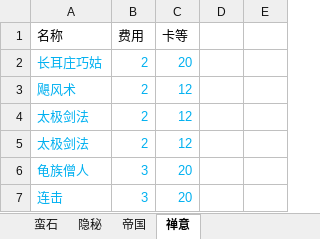
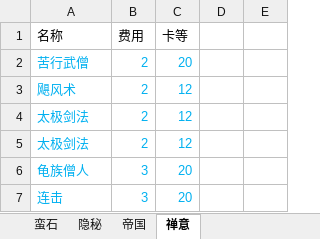
Before and after one commit to XTsuola/keyuanWeb, an Excel workbook: src/utils/sxsyzlzq/friends/dahetao/zz_dahetao_level.xlsx, sheet 禅意, drawn as a sheet; only a part is shown; values as stored, in another font and other column widths than the file's, no borders; the diff covers the shown part only; the diff names each change by its address in the sheet, - before the commit and + after, or states it on an @@ line.

```diff
--- a/src/utils/sxsyzlzq/friends/dahetao/zz_dahetao_level.xlsx (sheet 禅意)
+++ b/src/utils/sxsyzlzq/friends/dahetao/zz_dahetao_level.xlsx (sheet 禅意)
-A2 (名称): 长耳庄巧姑
+A2 (名称): 苦行武僧
```
Also changed, not shown: 5 added rows, 5 removed rows and 6 edited cells elsewhere in this sheet, sheet 帝国, sheet 隐秘, sheet 蛮石, formulas that keep their value, 11 other files.
